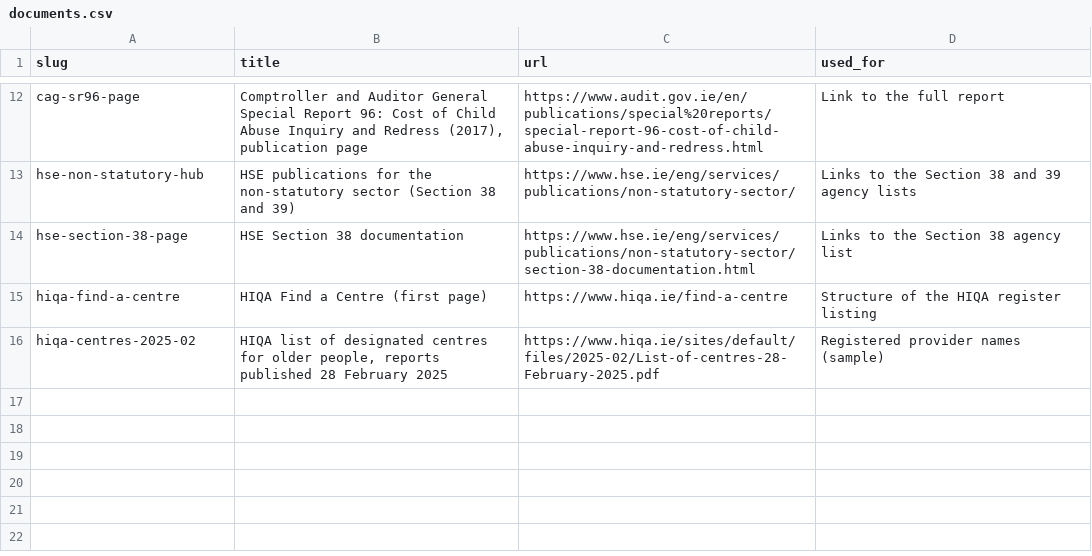
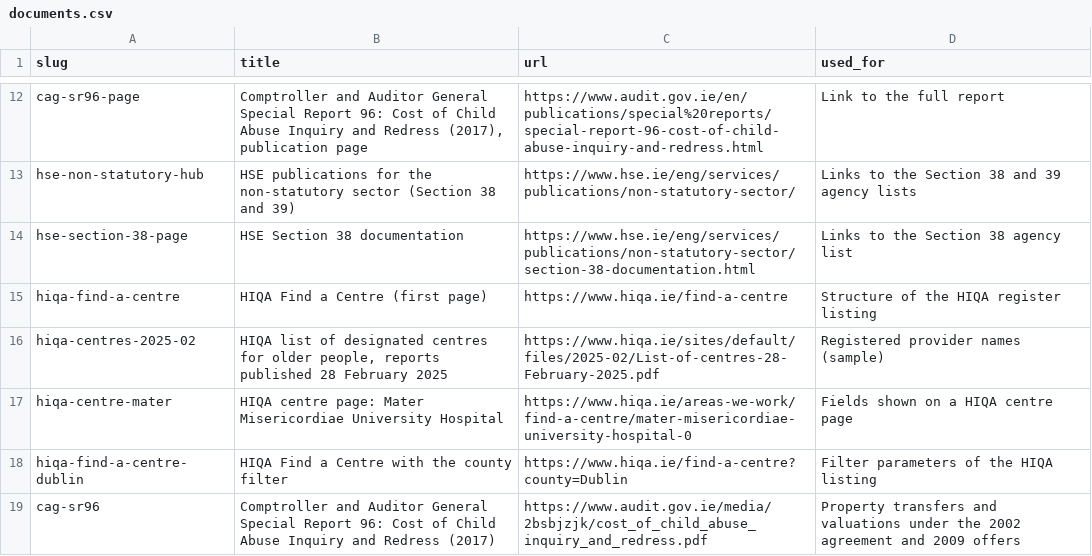
Before and after one commit to opentalamh/opentalamh.ie, a CSV file: _pipeline/first-map/data/seed/documents.csv, drawn as a sheet; only a part is shown, gaps mark what is left out; the diff names each change by its address in the sheet, - before the commit and + after, or states it on an @@ line.

```diff
--- a/_pipeline/first-map/data/seed/documents.csv
+++ b/_pipeline/first-map/data/seed/documents.csv
+row 17: hiqa-centre-mater | HIQA centre page: Mater Misericordiae University Hospital | https://www.hiqa.ie/areas-we-work/find-a-centre/mater-misericordiae-university-hospital-0 | Fields shown on a HIQA centre page
+row 18: hiqa-find-a-centre-dublin | HIQA Find a Centre with the county filter | https://www.hiqa.ie/find-a-centre?county=Dublin | Filter parameters of the HIQA listing
+row 19: cag-sr96 | Comptroller and Auditor General Special Report 96: Cost of Child Abuse Inquiry and Redress (2017) | https://www.audit.gov.ie/media/2bsbjzjk/cost_of_child_abuse_inquiry_and_redress.pdf | Property transfers and valuations under the 2002 agreement and 2009 offers
```
Also changed, not shown: 11 other files.
